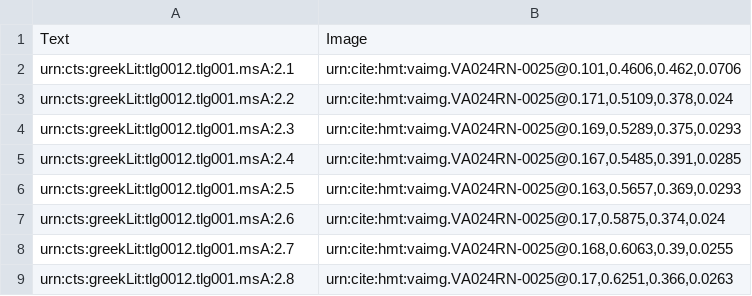
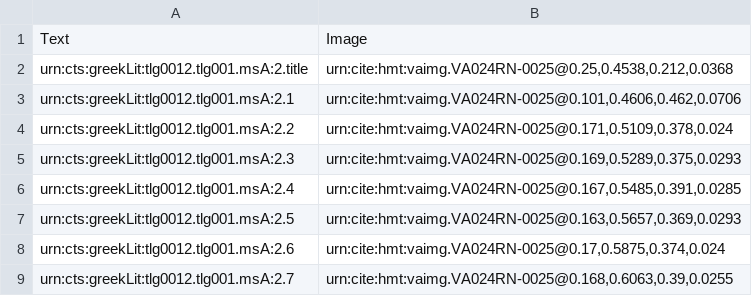
Before and after one commit to homermultitext/hmt-archive, a CSV file: cite/indices/textToImage/venetusA/venA-Iliad-2.csv, drawn as a sheet; only a part is shown; the shorter side is filled out with more unchanged rows.

```diff
--- a/cite/indices/textToImage/venetusA/venA-Iliad-2.csv
+++ b/cite/indices/textToImage/venetusA/venA-Iliad-2.csv
@@ -1,2 +1,3 @@
 Text,Image
+urn:cts:greekLit:tlg0012.tlg001.msA:2.title,"urn:cite:hmt:vaimg.VA024RN-0025@0.25,0.4538,0.212,0.0368"
 urn:cts:greekLit:tlg0012.tlg001.msA:2.1,"urn:cite:hmt:vaimg.VA024RN-0025@0.101,0.4606,0.462,0.0706"
```
Also changed, not shown: cite/indices/textToImage/venetusA/venA-Iliad-1.csv, cite/indices/textToImage/venetusA/venA-Iliad-3.csv, 7 other files.
